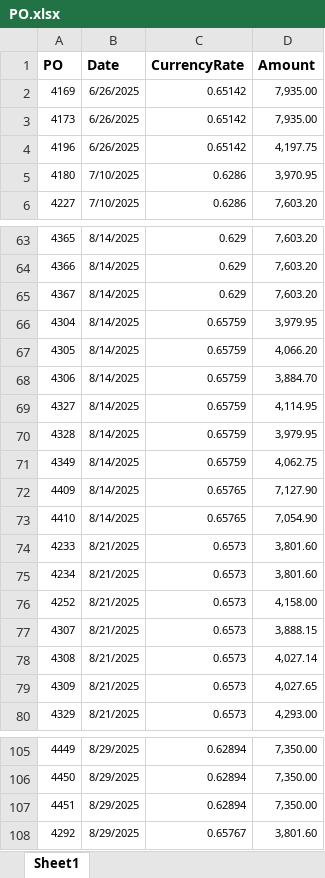
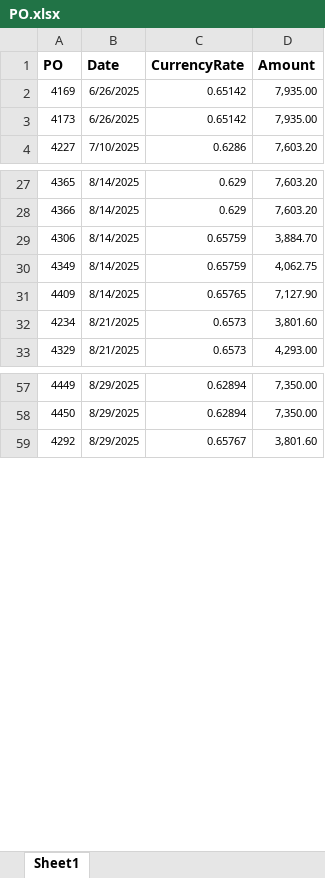
Before and after one commit to Trihalo/XeroAPI, an Excel workbook: H2coco/PO.xlsx, sheet Sheet1, drawn as a sheet; only a part is shown, gaps mark what is left out; values as stored, in another font and other column widths than the file's, no borders; removed rows and columns are numbered as before the commit, all else as after; the diff covers the shown part only; the diff names each change by its address in the sheet, - before the commit and + after, or states it on an @@ line.

```diff
--- a/H2coco/PO.xlsx (sheet Sheet1)
+++ b/H2coco/PO.xlsx (sheet Sheet1)
-row 4: 4196 | 6/26/2025 | 0.65142 | 4,197.75
-row 5: 4180 | 7/10/2025 | 0.6286 | 3,970.95
-row 65: 4367 | 8/14/2025 | 0.629 | 7,603.20
-row 66: 4304 | 8/14/2025 | 0.65759 | 3,979.95
-row 67: 4305 | 8/14/2025 | 0.65759 | 4,066.20
-row 69: 4327 | 8/14/2025 | 0.65759 | 4,114.95
-row 70: 4328 | 8/14/2025 | 0.65759 | 3,979.95
-row 73: 4410 | 8/14/2025 | 0.65765 | 7,054.90
-row 74: 4233 | 8/21/2025 | 0.6573 | 3,801.60
-row 76: 4252 | 8/21/2025 | 0.6573 | 4,158.00
-row 77: 4307 | 8/21/2025 | 0.6573 | 3,888.15
-row 78: 4308 | 8/21/2025 | 0.6573 | 4,027.14
-row 79: 4309 | 8/21/2025 | 0.6573 | 4,027.65
-row 107: 4451 | 8/29/2025 | 0.62894 | 7,350.00
```
Also changed, not shown: 89 added rows, 40 removed rows and 1 moved row elsewhere in this sheet, 1 other file.
